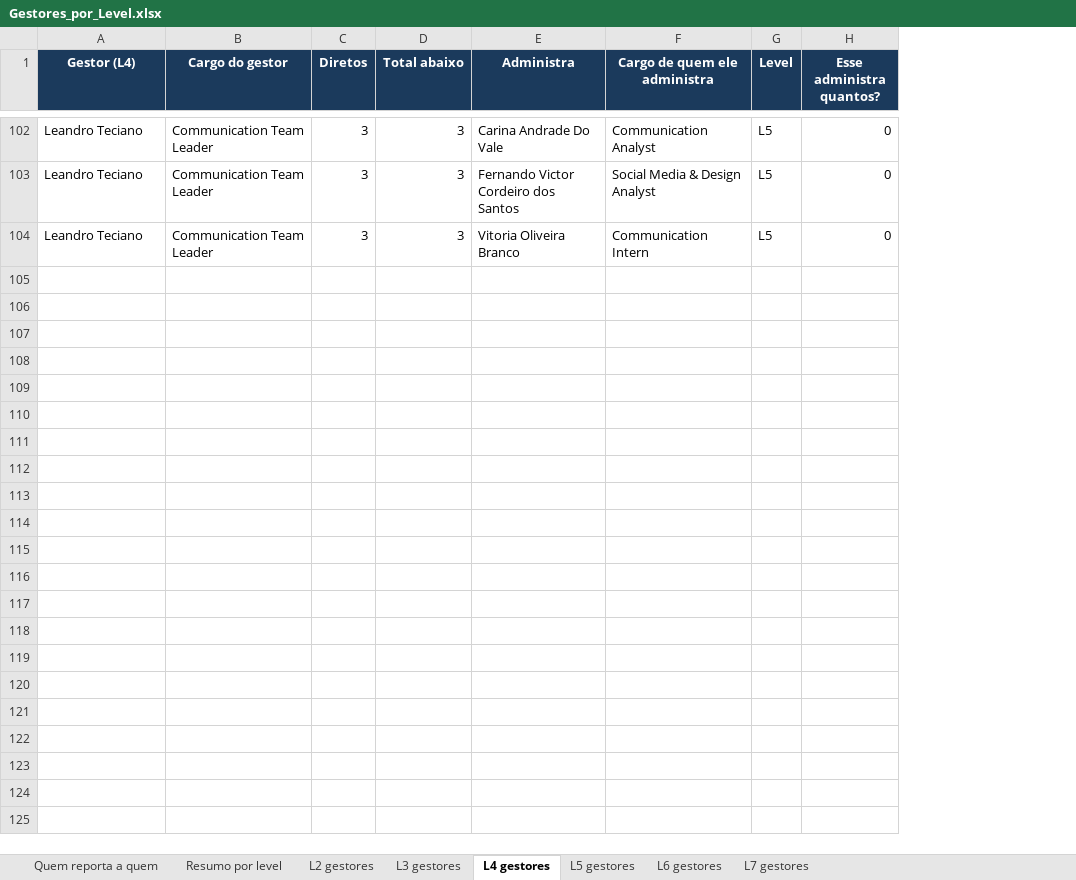
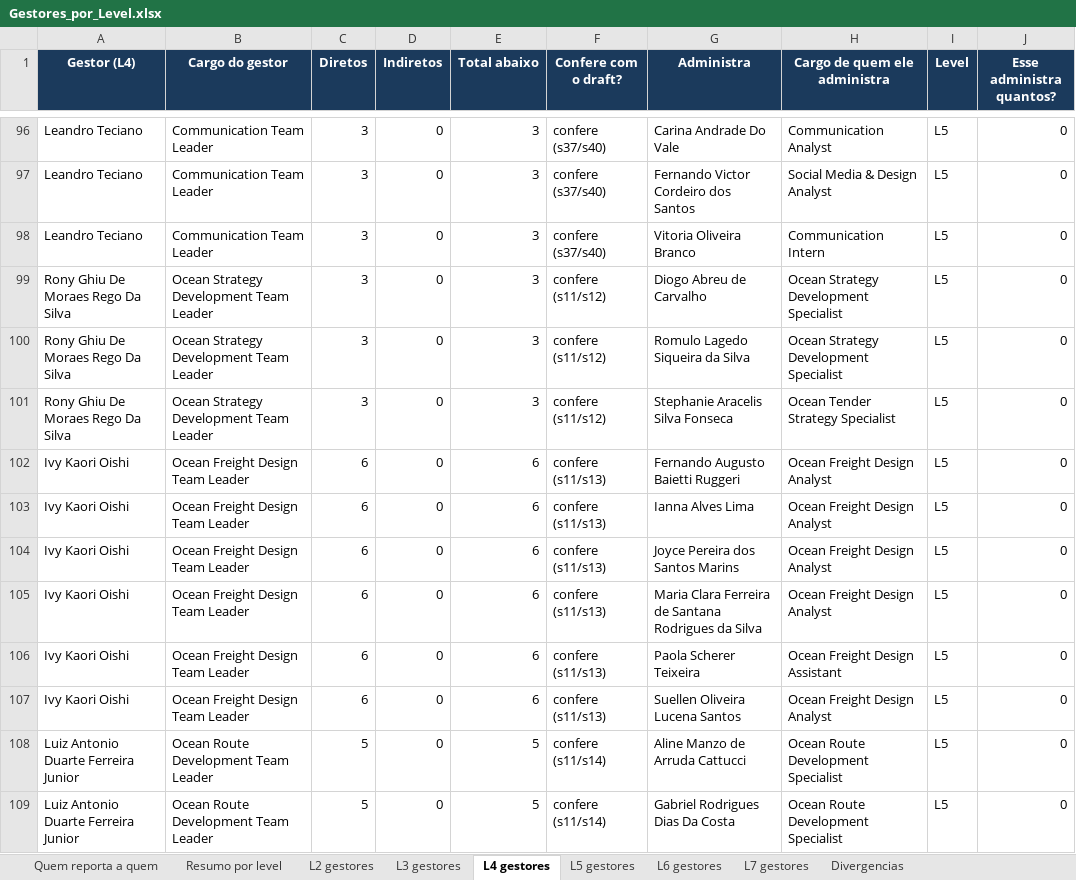
Before and after one commit to suzetemirandasilva5601-cpu/K, an Excel workbook: estrutura/Gestores_por_Level.xlsx, sheet L4 gestores, drawn as a sheet; only a part is shown, gaps mark what is left out; values as stored, in another font and other column widths than the file's, no borders; the diff covers the shown part only; the diff names each change by its address in the sheet, - before the commit and + after, or states it on an @@ line.

Commit message:
Corrige o topo: CEO administra 8, com Produto Aereo e Maritimo
Conferencia refeita nas 65 imagens do draft, uma por uma.

Correcao principal: as duas caixas azuis na linha do CEO (slides 2, 15,
22, 27, 35, 41 e 44) sao parte da estrutura, nao uma proposta. O draft
tambem risca com X as caixas de Filipe Teixeira Sampaio e Filipe Carneiro
De Oliveira no organograma do COO. Os dois sinais juntos significam que
Produto Aereo e Produto Maritimo reportam ao CEO: 8 diretos, nao 6.
O COO cai de 202 para 154 pessoas e 46 pessoas mudam de level.

Achei os X mapeando as coordenadas das linhas do PowerPoint sobre os
pixels de cada imagem e recortando a regiao para conferir. Sao 5 caixas
riscadas: os dois Produtos, Magno Bezerra Rocha, Gabriella De Melo
Pereira e Pamela Iris Gregorio Ibarra. As tres ultimas nao tem caixa de
destino no deck e ficaram marcadas com o slide e a posicao.

Estrutura da planilha de gestores restaurada: Quem reporta a quem,
Resumo por level e uma aba por level, mais UMA aba nova 'Divergencias'
com as 397 linhas da comparacao contra o DRE e a folha, cada uma com a
causa. Cross_Check.xlsx e Cross_Check_Organograma.md foram removidos e
seu conteudo foi para a aba nova e para o METODOLOGIA.md.

METODOLOGIA.md documenta os 12 passos, incluindo a troca do casamento de
nomes greedy por atribuicao pelo melhor score global, que era a causa de
falsos positivos como a Pamela aparecendo fora do organograma.

```diff
--- a/estrutura/Gestores_por_Level.xlsx (sheet L4 gestores)
+++ b/estrutura/Gestores_por_Level.xlsx (sheet L4 gestores)
+sheet tab: Divergencias
+column D (Indiretos), rows 96-98: all 0
+column F (Confere com o draft?), rows 96-98: all confere (s37/s40)
+row 99: Rony Ghiu De Moraes Rego Da Silva | Ocean Strategy Development Team Leader | 3 | 0 | 3 | confere (s11/s12) | Diogo Abreu de Carvalho | Ocean Strategy Development Specialist | L5 | 0
+row 100: Rony Ghiu De Moraes Rego Da Silva | Ocean Strategy Development Team Leader | 3 | 0 | 3 | confere (s11/s12) | Romulo Lagedo Siqueira da Silva | Ocean Strategy Development Specialist | L5 | 0
+row 101: Rony Ghiu De Moraes Rego Da Silva | Ocean Strategy Development Team Leader | 3 | 0 | 3 | confere (s11/s12) | Stephanie Aracelis Silva Fonseca | Ocean Tender Strategy Specialist | L5 | 0
+row 102: Ivy Kaori Oishi | Ocean Freight Design Team Leader | 6 | 0 | 6 | confere (s11/s13) | Fernando Augusto Baietti Ruggeri | Ocean Freight Design Analyst | L5 | 0
+row 103: Ivy Kaori Oishi | Ocean Freight Design Team Leader | 6 | 0 | 6 | confere (s11/s13) | Ianna Alves Lima | Ocean Freight Design Analyst | L5 | 0
+row 104: Ivy Kaori Oishi | Ocean Freight Design Team Leader | 6 | 0 | 6 | confere (s11/s13) | Joyce Pereira dos Santos Marins | Ocean Freight Design Analyst | L5 | 0
+row 105: Ivy Kaori Oishi | Ocean Freight Design Team Leader | 6 | 0 | 6 | confere (s11/s13) | Maria Clara Ferreira de Santana Rodrigues da Silva | Ocean Freight Design Analyst | L5 | 0
+row 106: Ivy Kaori Oishi | Ocean Freight Design Team Leader | 6 | 0 | 6 | confere (s11/s13) | Paola Scherer Teixeira | Ocean Freight Design Assistant | L5 | 0
+row 107: Ivy Kaori Oishi | Ocean Freight Design Team Leader | 6 | 0 | 6 | confere (s11/s13) | Suellen Oliveira Lucena Santos | Ocean Freight Design Analyst | L5 | 0
+row 108: Luiz Antonio Duarte Ferreira Junior | Ocean Route Development Team Leader | 5 | 0 | 5 | confere (s11/s14) | Aline Manzo de Arruda Cattucci | Ocean Route Development Specialist | L5 | 0
+row 109: Luiz Antonio Duarte Ferreira Junior | Ocean Route Development Team Leader | 5 | 0 | 5 | confere (s11/s14) | Gabriel Rodrigues Dias Da Costa | Ocean Route Development Specialist | L5 | 0
```
Also changed, not shown: 10 added rows and 6 removed rows elsewhere in this sheet, sheet Quem reporta a quem, sheet L5 gestores, sheet L6 gestores, sheet L3 gestores, sheet Resumo por level, sheet L2 gestores, 1 more sheet, 6 other files.
